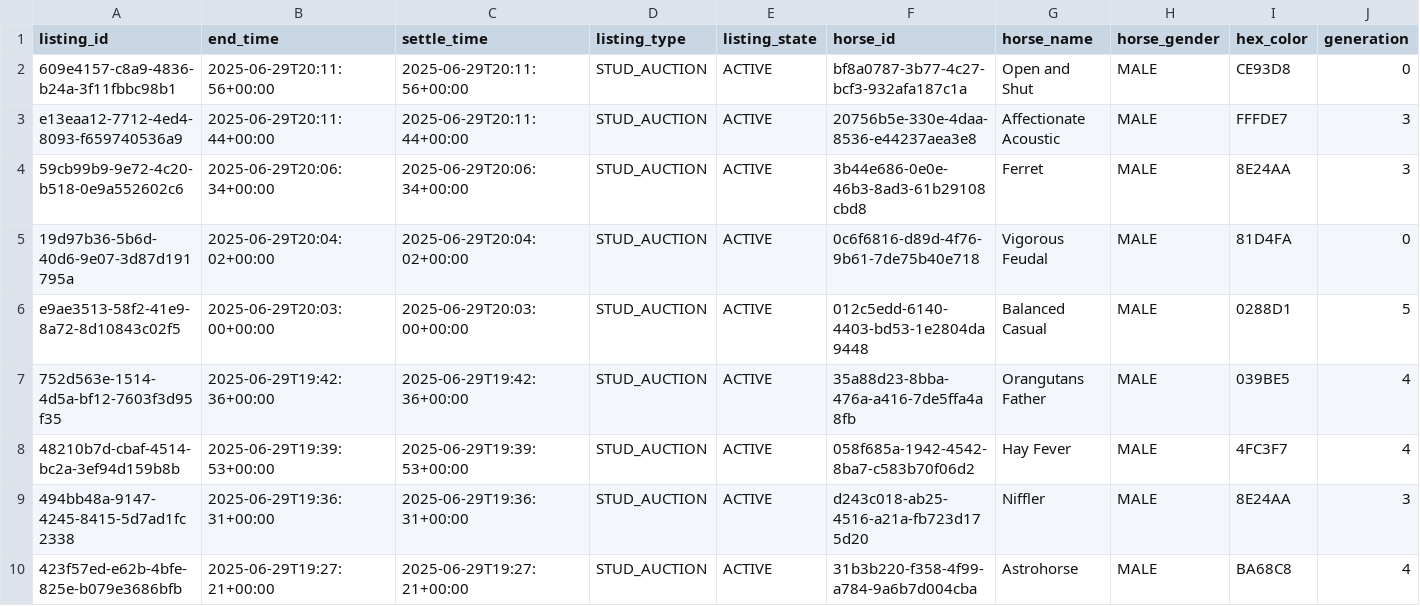
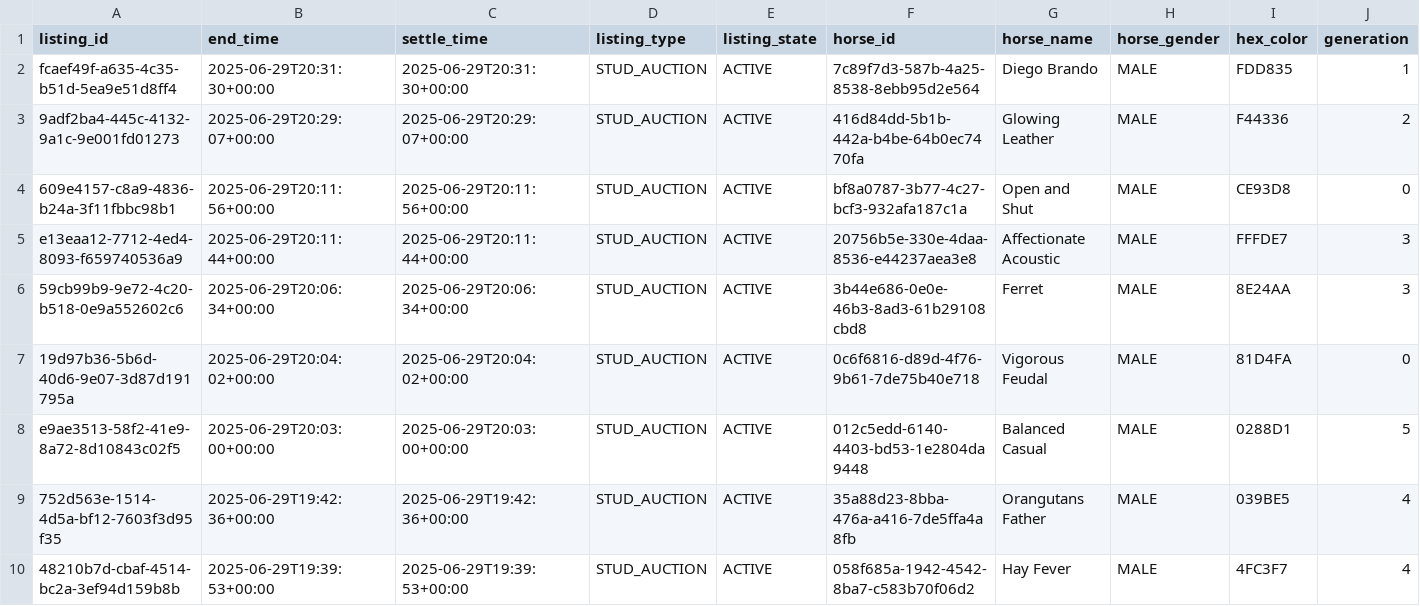
Before and after one commit to myblood-tempest/completed-auctions, a CSV file: 97993_2025-06-29_auctions.csv, drawn as a sheet; only a part is shown; the shorter side is filled out with more unchanged rows; rows hold the shown columns only; the diff names each change by its address in the sheet, - before the commit and + after, or states it on an @@ line.

Commit message:
Add 1 auction data files - 2025-06-29 12:31:48 UTC

```diff
--- a/97993_2025-06-29_auctions.csv
+++ b/97993_2025-06-29_auctions.csv
+row 2: fcaef49f-a635-4c35-b51d-5ea9e51d8ff4 | 2025-06-29T20:31:30+00:00 | 2025-06-29T20:31:30+00:00 | STUD_AUCTION | ACTIVE | 7c89f7d3-587b-4a25-8538-8ebb95d2e564 | Diego Brando | MALE | FDD835 | 1
+row 3: 9adf2ba4-445c-4132-9a1c-9e001fd01273 | 2025-06-29T20:29:07+00:00 | 2025-06-29T20:29:07+00:00 | STUD_AUCTION | ACTIVE | 416d84dd-5b1b-442a-b4be-64b0ec7470fa | Glowing Leather | MALE | F44336 | 2
```
Also changed, not shown: 1 other file.
